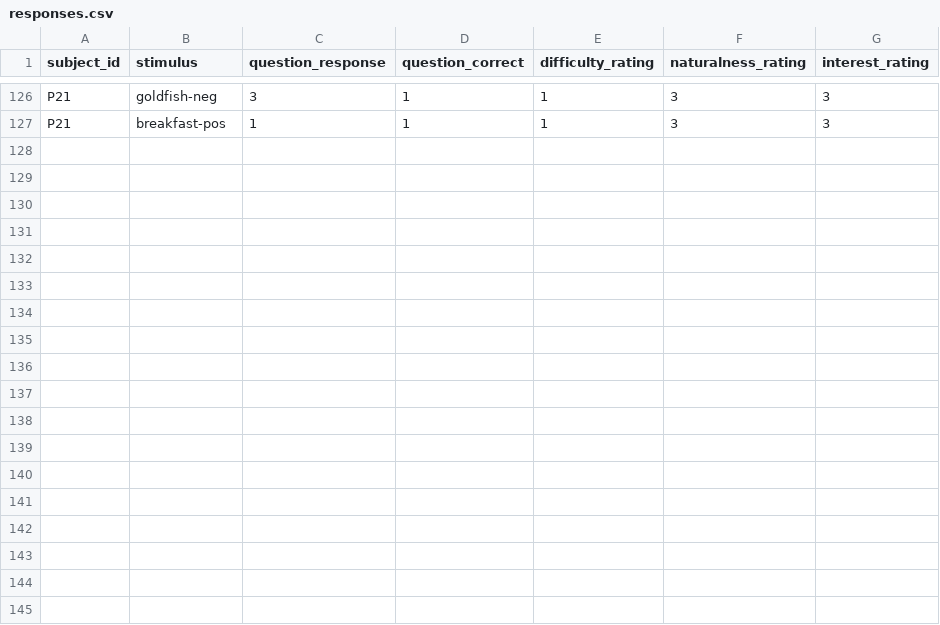
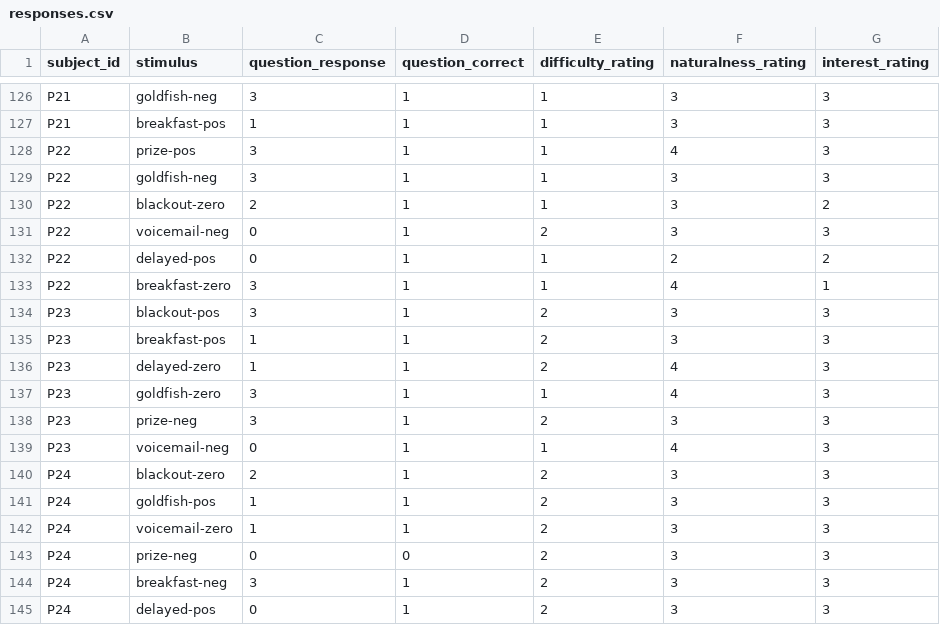
Before and after one commit to mainlp/gaze-guided-text-generation, a CSV file: responses/responses.csv, drawn as a sheet; only a part is shown, gaps mark what is left out; the diff names each change by its address in the sheet, - before the commit and + after, or states it on an @@ line.

```diff
--- a/responses/responses.csv
+++ b/responses/responses.csv
+row 128: P22 | prize-pos | 3 | 1 | 1 | 4 | 3
+row 129: P22 | goldfish-neg | 3 | 1 | 1 | 3 | 3
+row 130: P22 | blackout-zero | 2 | 1 | 1 | 3 | 2
+row 131: P22 | voicemail-neg | 0 | 1 | 2 | 3 | 3
+row 132: P22 | delayed-pos | 0 | 1 | 1 | 2 | 2
+row 133: P22 | breakfast-zero | 3 | 1 | 1 | 4 | 1
+row 134: P23 | blackout-pos | 3 | 1 | 2 | 3 | 3
+row 135: P23 | breakfast-pos | 1 | 1 | 2 | 3 | 3
+row 136: P23 | delayed-zero | 1 | 1 | 2 | 4 | 3
+row 137: P23 | goldfish-zero | 3 | 1 | 1 | 4 | 3
+row 138: P23 | prize-neg | 3 | 1 | 2 | 3 | 3
+row 139: P23 | voicemail-neg | 0 | 1 | 1 | 4 | 3
+row 140: P24 | blackout-zero | 2 | 1 | 2 | 3 | 3
+row 141: P24 | goldfish-pos | 1 | 1 | 2 | 3 | 3
+row 142: P24 | voicemail-zero | 1 | 1 | 2 | 3 | 3
+row 143: P24 | prize-neg | 0 | 0 | 2 | 3 | 3
+row 144: P24 | breakfast-neg | 3 | 1 | 2 | 3 | 3
+row 145: P24 | delayed-pos | 0 | 1 | 2 | 3 | 3
```
Also changed, not shown: 3 other files.
